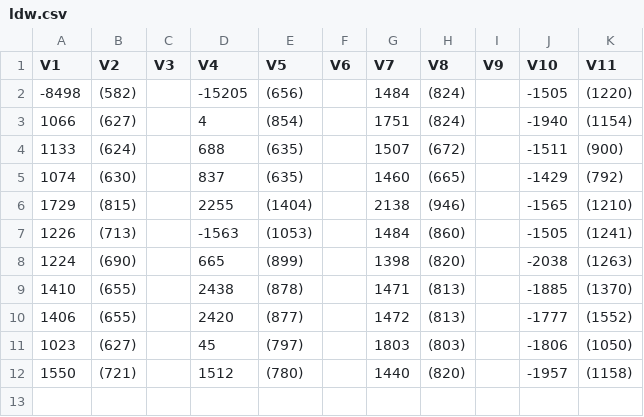
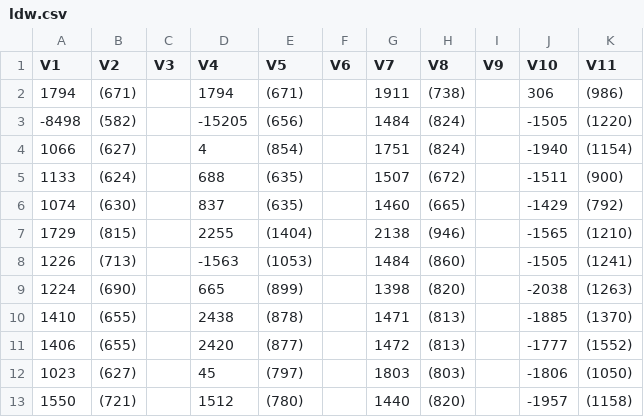
Before and after one commit to xuyiqing/lalonde, a CSV file: tables/ldw.csv, drawn as a sheet.

```diff
--- a/tables/ldw.csv
+++ b/tables/ldw.csv
@@ -1,2 +1,3 @@
 "V1","V2","V3","V4","V5","V6","V7","V8","V9","V10","V11"
+"1794","(671)","","1794","(671)","","1911","(738)","","306","(986)"
 "-8498","(582)","","-15205","(656)","","1484","(824)","","-1505","(1220)"
```
Also changed, not shown: tables/ldw_no74.csv, tables/ldw_placebo.csv, 17 other files.
